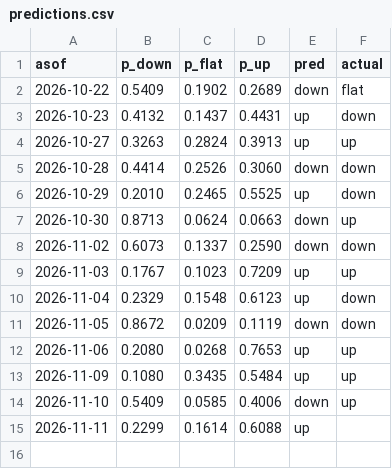
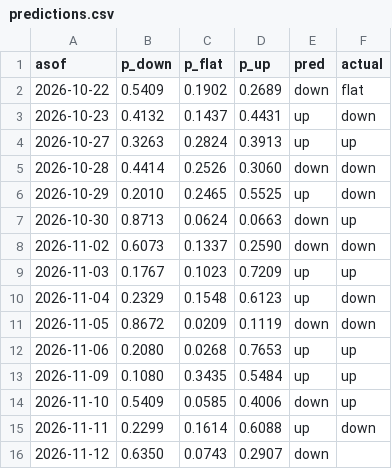
Before and after one commit to bluecaiyu-coder/mediatek-daily, a CSV file: data/predictions.csv, drawn as a sheet.

```diff
--- a/data/predictions.csv
+++ b/data/predictions.csv
@@ -14,2 +14,3 @@ asof,p_down,p_flat,p_up,pred,actual
 2026-11-10,0.5409,0.0585,0.4006,down,up
-2026-11-11,0.2299,0.1614,0.6088,up,
+2026-11-11,0.2299,0.1614,0.6088,up,down
+2026-11-12,0.6350,0.0743,0.2907,down,
```
Also changed, not shown: data/chip_extra.csv, data/inst_flow.csv, 5 other files.
